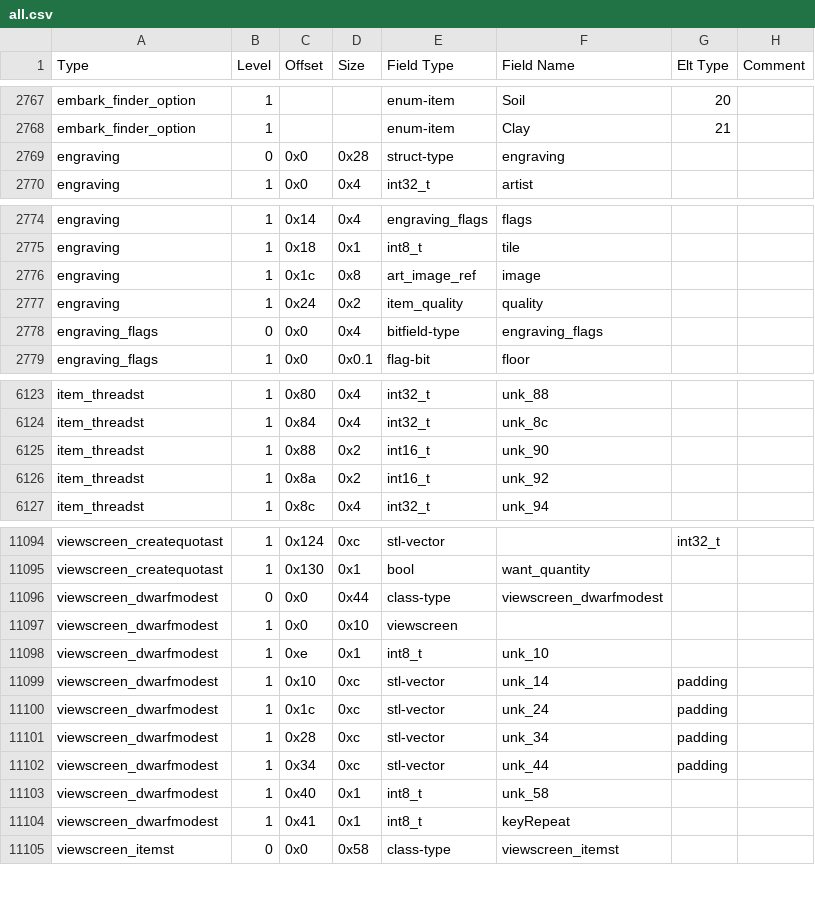
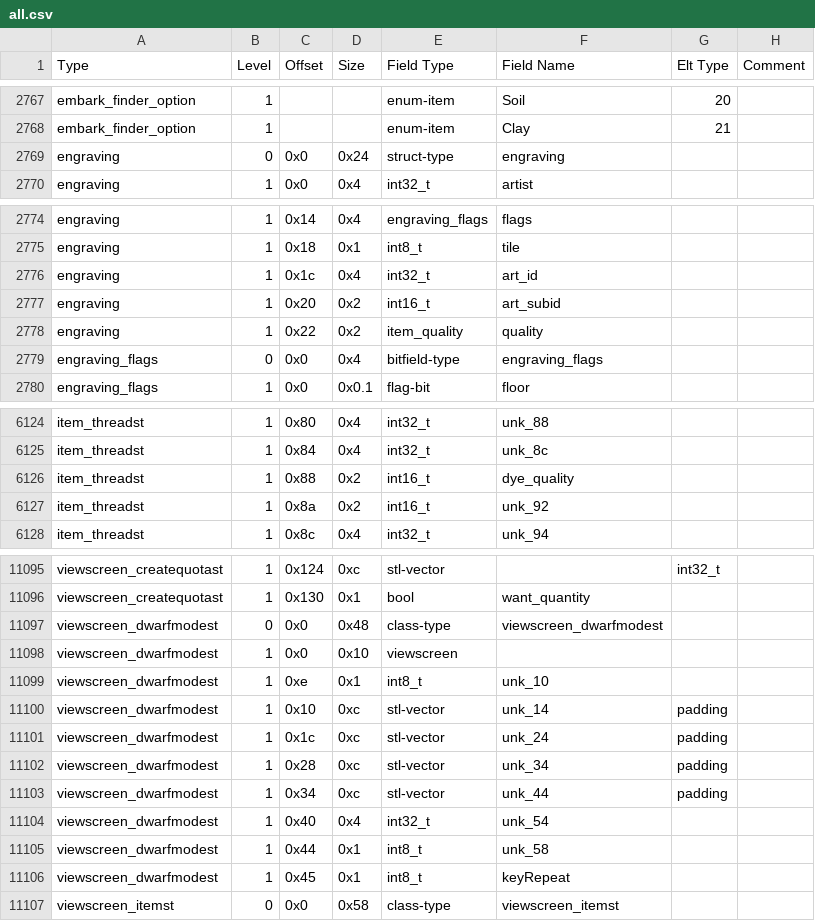
Before and after one commit to DFHack/df-structures, a CSV file: linux/all.csv, drawn as a sheet; only a part is shown, gaps mark what is left out.

```diff
--- a/linux/all.csv
+++ b/linux/all.csv
@@ -2768,3 +2768,3 @@
 "embark_finder_option","1","","","enum-item","Clay","21",""
-"engraving","0","0x0","0x28","struct-type","engraving","",""
+"engraving","0","0x0","0x24","struct-type","engraving","",""
 "engraving","1","0x0","0x4","int32_t","artist","",""
@@ -2775,4 +2775,5 @@
 "engraving","1","0x18","0x1","int8_t","tile","",""
-"engraving","1","0x1c","0x8","art_image_ref","image","",""
-"engraving","1","0x24","0x2","item_quality","quality","",""
+"engraving","1","0x1c","0x4","int32_t","art_id","",""
+"engraving","1","0x20","0x2","int16_t","art_subid","",""
+"engraving","1","0x22","0x2","item_quality","quality","",""
 "engraving_flags","0","0x0","0x4","bitfield-type","engraving_flags","",""
@@ -6124,3 +6125,3 @@
 "item_threadst","1","0x84","0x4","int32_t","unk_8c","",""
-"item_threadst","1","0x88","0x2","int16_t","unk_90","",""
+"item_threadst","1","0x88","0x2","int16_t","dye_quality","",""
 "item_threadst","1","0x8a","0x2","int16_t","unk_92","",""
@@ -11095,3 +11096,3 @@
 "viewscreen_createquotast","1","0x130","0x1","bool","want_quantity","",""
-"viewscreen_dwarfmodest","0","0x0","0x44","class-type","viewscreen_dwarfmodest","",""
+"viewscreen_dwarfmodest","0","0x0","0x48","class-type","viewscreen_dwarfmodest","",""
 "viewscreen_dwarfmodest","1","0x0","0x10","viewscreen","","",""
@@ -11102,4 +11103,5 @@
 "viewscreen_dwarfmodest","1","0x34","0xc","stl-vector","unk_44","padding",""
-"viewscreen_dwarfmodest","1","0x40","0x1","int8_t","unk_58","",""
-"viewscreen_dwarfmodest","1","0x41","0x1","int8_t","keyRepeat","",""
+"viewscreen_dwarfmodest","1","0x40","0x4","int32_t","unk_54","",""
+"viewscreen_dwarfmodest","1","0x44","0x1","int8_t","unk_58","",""
+"viewscreen_dwarfmodest","1","0x45","0x1","int8_t","keyRepeat","",""
 "viewscreen_itemst","0","0x0","0x58","class-type","viewscreen_itemst","",""
```
Also changed, not shown: linux/globals.csv, windows/all.csv, 2 other files.
